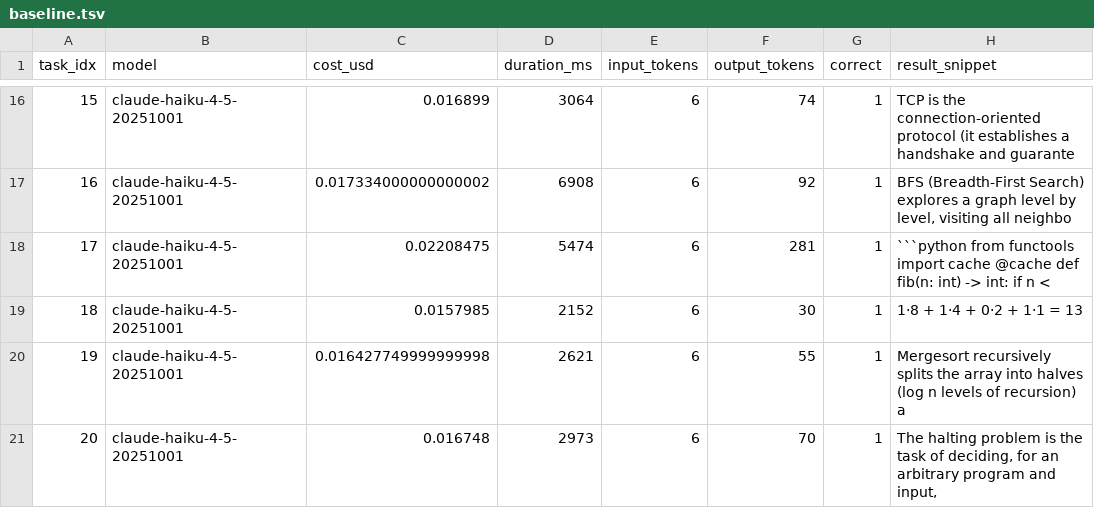
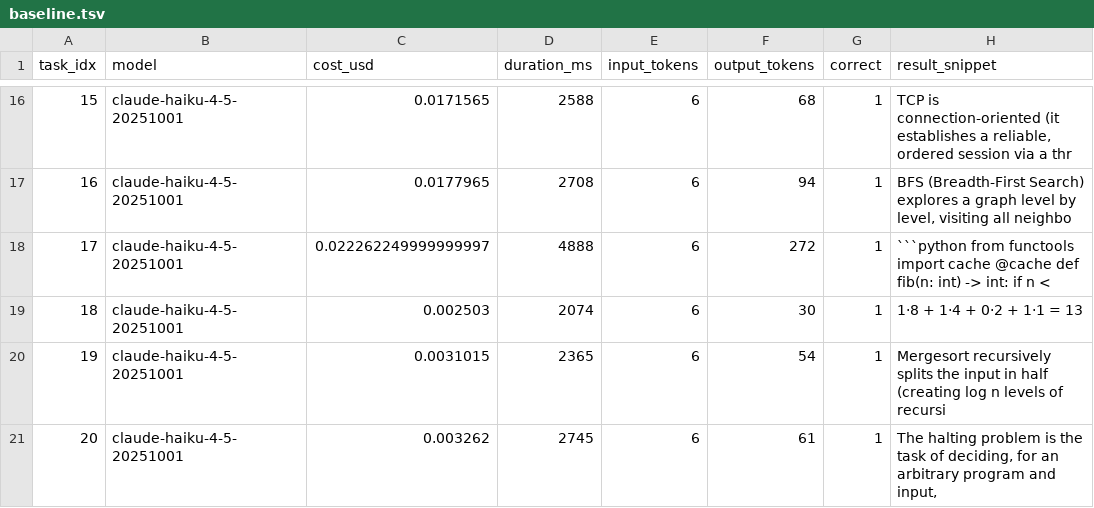
Before and after one commit to dancinlab/hexa-codex, a TSV file: .verdicts/economics-routing-savings/baseline.tsv, drawn as a sheet; only a part is shown, gaps mark what is left out; the diff covers the shown part only; the diff names each change by its address in the sheet, - before the commit and + after, or states it on an @@ line.

```diff
--- a/.verdicts/economics-routing-savings/baseline.tsv
+++ b/.verdicts/economics-routing-savings/baseline.tsv
-C16 (cost_usd): 0.016899
+C16 (cost_usd): 0.0171565
-D16 (duration_ms): 3064
+D16 (duration_ms): 2588
-F16 (output_tokens): 74
+F16 (output_tokens): 68
-H16 (result_snippet): TCP is the connection-oriented protocol (it establishes a handshake and guarante
+H16 (result_snippet): TCP is connection-oriented (it establishes a reliable, ordered session via a thr
-C17 (cost_usd): 0.017334000000000002
+C17 (cost_usd): 0.0177965
-D17 (duration_ms): 6908
+D17 (duration_ms): 2708
-F17 (output_tokens): 92
+F17 (output_tokens): 94
-C18 (cost_usd): 0.02208475
+C18 (cost_usd): 0.022262249999999997
-D18 (duration_ms): 5474
+D18 (duration_ms): 4888
-F18 (output_tokens): 281
+F18 (output_tokens): 272
-C19 (cost_usd): 0.0157985
+C19 (cost_usd): 0.002503
-D19 (duration_ms): 2152
+D19 (duration_ms): 2074
-C20 (cost_usd): 0.016427749999999998
+C20 (cost_usd): 0.0031015
-D20 (duration_ms): 2621
+D20 (duration_ms): 2365
-F20 (output_tokens): 55
+F20 (output_tokens): 54
-H20 (result_snippet): …splits the array into halves (log n levels of recursion) a
+H20 (result_snippet): …splits the input in half (creating log n levels of recursi
-C21 (cost_usd): 0.016748
+C21 (cost_usd): 0.003262
-D21 (duration_ms): 2973
+D21 (duration_ms): 2745
-F21 (output_tokens): 70
+F21 (output_tokens): 61
```
Also changed, not shown: 32 edited cells elsewhere in this file, 6 other files.
